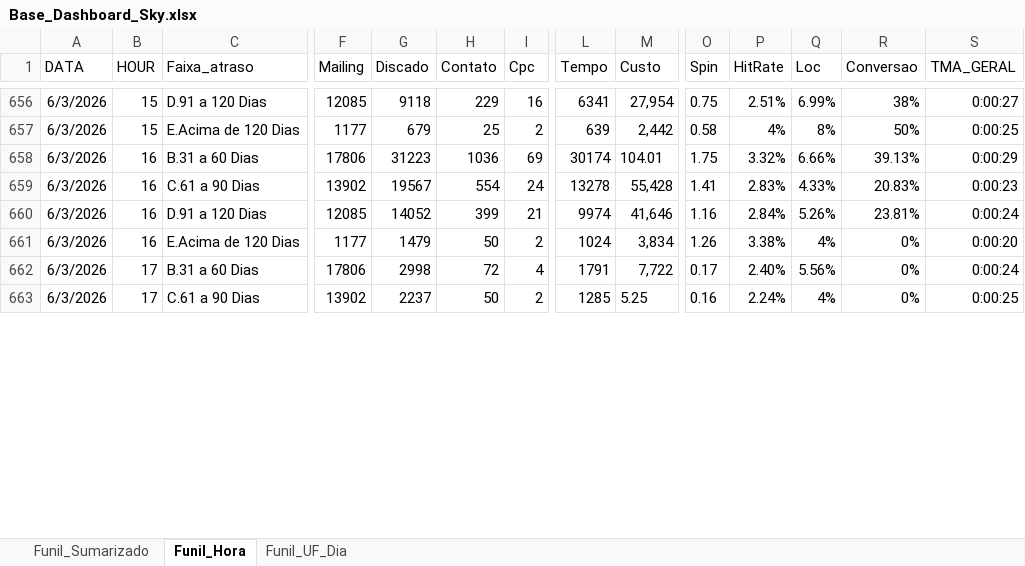
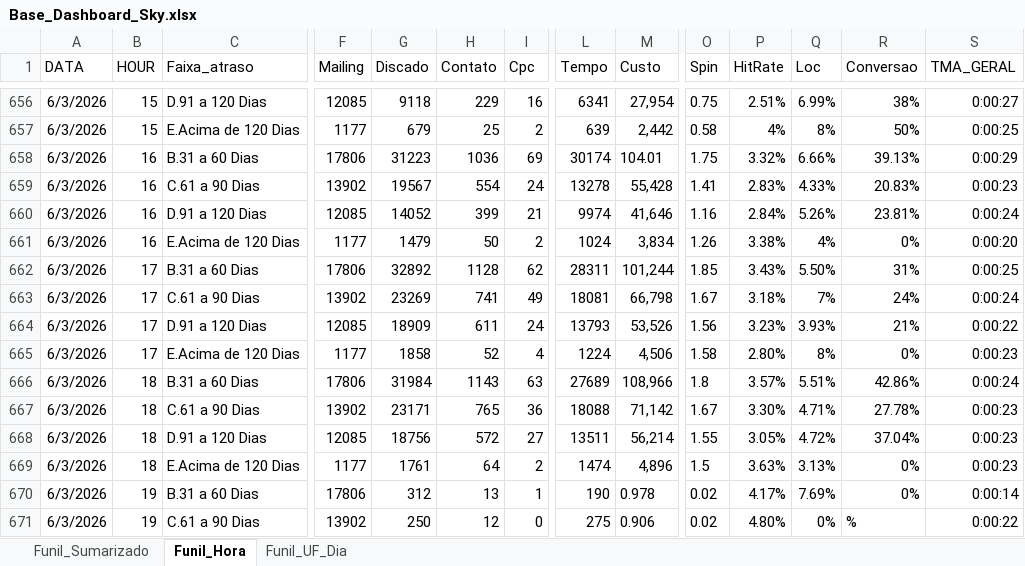
Before and after one commit to kikosouza159-afk/OSPDataCommandCenter, an Excel workbook: data/Base_Dashboard_Sky.xlsx, sheet Funil_Hora, drawn as a sheet; only a part is shown, gaps mark what is left out; values as stored, in another font and other column widths than the file's, no borders; addresses are those after the commit; rows hold the shown columns only; the diff covers the shown part only; the diff names each change by its address in the sheet, - before the commit and + after, or states it on an @@ line.

```diff
--- a/data/Base_Dashboard_Sky.xlsx (sheet Funil_Hora)
+++ b/data/Base_Dashboard_Sky.xlsx (sheet Funil_Hora)
+row 662: 6/3/2026 | 17 | B.31 a 60 Dias | 17806 | 32892 | 1128 | 62 | 28311 | 101,244 | 1.85 | 3.43% | 5.50% | 31% | 0:00:25
+row 663: 6/3/2026 | 17 | C.61 a 90 Dias | 13902 | 23269 | 741 | 49 | 18081 | 66,798 | 1.67 | 3.18% | 7% | 24% | 0:00:24
+row 664: 6/3/2026 | 17 | D.91 a 120 Dias | 12085 | 18909 | 611 | 24 | 13793 | 53,526 | 1.56 | 3.23% | 3.93% | 21% | 0:00:22
-C665 (Faixa_atraso): B.31 a 60 Dias
+C665 (Faixa_atraso): E.Acima de 120 Dias
-F665 (Mailing): 17806
+F665 (Mailing): 1177
-G665 (Discado): 2998
+G665 (Discado): 1858
-H665 (Contato): 72
+H665 (Contato): 52
-L665 (Tempo): 1791
+L665 (Tempo): 1224
-M665 (Custo): 7,722
+M665 (Custo): 4,506
-O665 (Spin): 0.17
+O665 (Spin): 1.58
-P665 (HitRate): 2.40%
+P665 (HitRate): 2.80%
-Q665 (Loc): 5.56%
+Q665 (Loc): 8%
-S665 (TMA_GERAL): 0:00:24
+S665 (TMA_GERAL): 0:00:23
+row 666: 6/3/2026 | 18 | B.31 a 60 Dias | 17806 | 31984 | 1143 | 63 | 27689 | 108,966 | 1.8 | 3.57% | 5.51% | 42.86% | 0:00:24
+row 667: 6/3/2026 | 18 | C.61 a 90 Dias | 13902 | 23171 | 765 | 36 | 18088 | 71,142 | 1.67 | 3.30% | 4.71% | 27.78% | 0:00:23
+row 668: 6/3/2026 | 18 | D.91 a 120 Dias | 12085 | 18756 | 572 | 27 | 13511 | 56,214 | 1.55 | 3.05% | 4.72% | 37.04% | 0:00:23
+row 669: 6/3/2026 | 18 | E.Acima de 120 Dias | 1177 | 1761 | 64 | 2 | 1474 | 4,896 | 1.5 | 3.63% | 3.13% | 0% | 0:00:23
+row 670: 6/3/2026 | 19 | B.31 a 60 Dias | 17806 | 312 | 13 | 1 | 190 | 0.978 | 0.02 | 4.17% | 7.69% | 0% | 0:00:14
-B671 (HOUR): 17
+B671 (HOUR): 19
-G671 (Discado): 2237
+G671 (Discado): 250
-H671 (Contato): 50
+H671 (Contato): 12
-I671 (Cpc): 2
+I671 (Cpc): 0
-L671 (Tempo): 1285
+L671 (Tempo): 275
-M671 (Custo): 5.25
+M671 (Custo): 0.906
-O671 (Spin): 0.16
+O671 (Spin): 0.02
-P671 (HitRate): 2.24%
+P671 (HitRate): 4.80%
-Q671 (Loc): 4%
+Q671 (Loc): 0%
-R671 (Conversao): 0%
+R671 (Conversao): %
-S671 (TMA_GERAL): 0:00:25
+S671 (TMA_GERAL): 0:00:22
```
Also changed, not shown: 22 edited cells elsewhere in this sheet, sheet Funil_UF_Dia, sheet Funil_Sumarizado.
